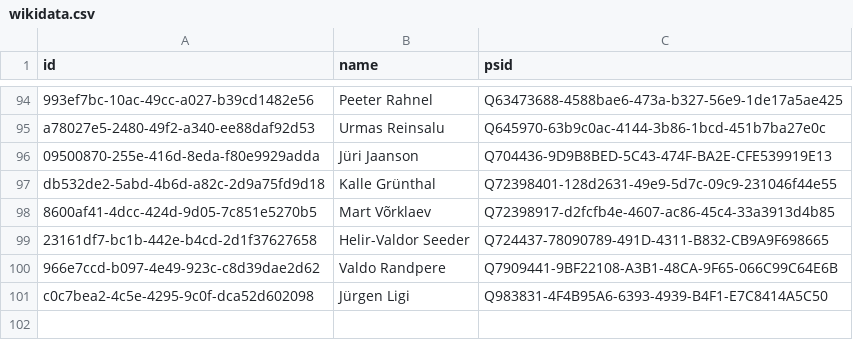
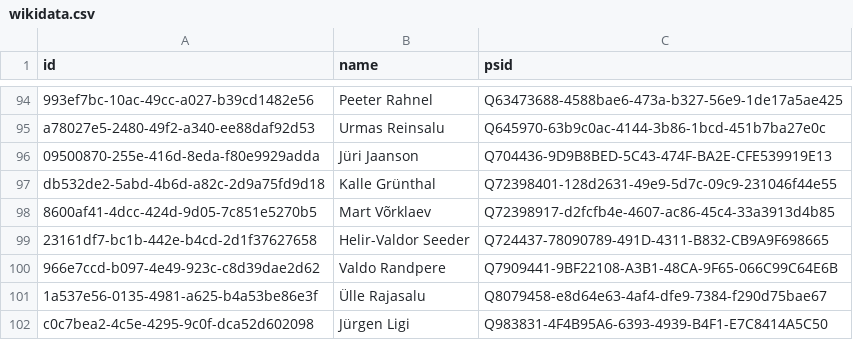
Before and after one commit to every-politician-scrapers/estonia, a CSV file: sources/riigikogu-official/wikidata.csv, drawn as a sheet; only a part is shown, gaps mark what is left out.

Commit message:
Compare external sources to Wikidata

```diff
--- a/sources/riigikogu-official/wikidata.csv
+++ b/sources/riigikogu-official/wikidata.csv
@@ -100,2 +100,3 @@ db532de2-5abd-4b6d-a82c-2d9a75fd9d18,Kalle Grünthal,Q72398401-128d2631-49e9-5d7
 966e7ccd-b097-4e49-923c-c8d39dae2d62,Valdo Randpere,Q7909441-9BF22108-A3B1-48CA-9F65-066C99C64E6B
+1a537e56-0135-4981-a625-b4a53be86e3f,Ülle Rajasalu,Q8079458-e8d64e63-4af4-dfe9-7384-f290d75bae67
 c0c7bea2-4c5e-4295-9c0f-dca52d602098,Jürgen Ligi,Q983831-4F4B95A6-6393-4939-B4F1-E7C8414A5C50
```
Also changed, not shown: 1 other file.
